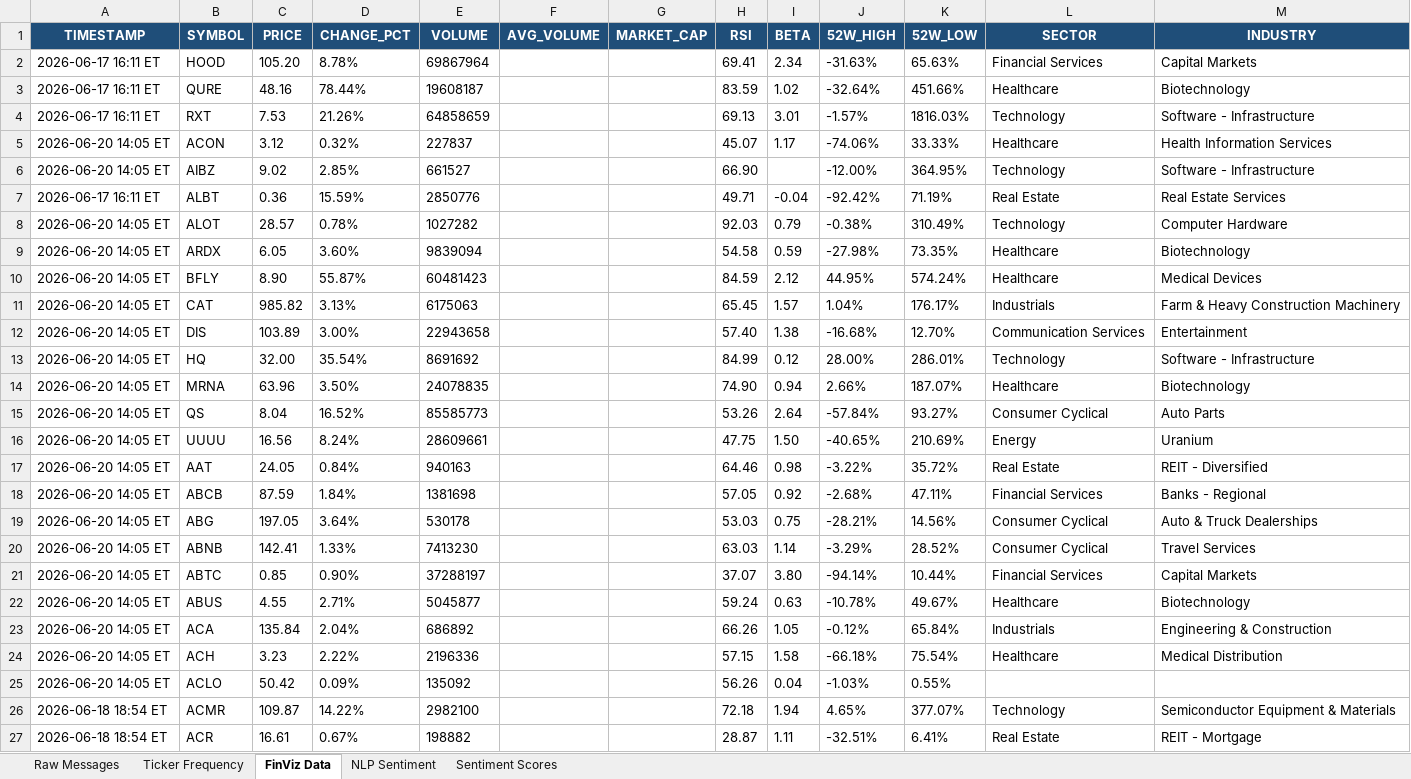
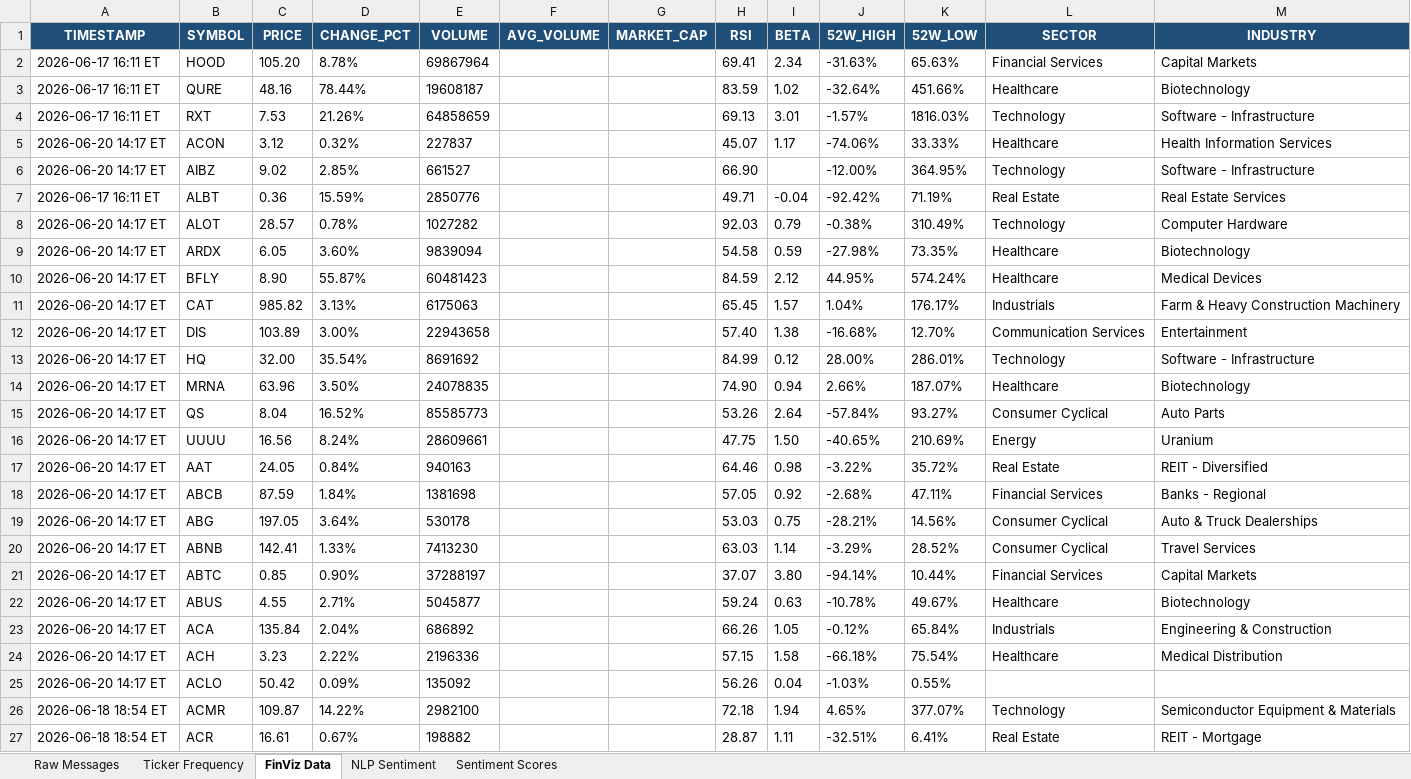
Before and after one commit to 7scgb4t8vc-cpu/stocktwits-collector, an Excel workbook: data/stocktwits_data.xlsx, sheet FinViz Data, drawn as a sheet; values as stored, in another font and other column widths than the file's, no borders; the diff names each change by its address in the sheet, - before the commit and + after, or states it on an @@ line.

```diff
--- a/data/stocktwits_data.xlsx (sheet FinViz Data)
+++ b/data/stocktwits_data.xlsx (sheet FinViz Data)
-A5:A6 (TIMESTAMP): 2026-06-20 14:05 ET
+A5:A6 (TIMESTAMP): 2026-06-20 14:17 ET
-A8:A25 (TIMESTAMP): 2026-06-20 14:05 ET
+A8:A25 (TIMESTAMP): 2026-06-20 14:17 ET
```
Also changed, not shown: sheet NLP Sentiment, sheet Raw Messages, sheet Ticker Frequency, sheet Sentiment Scores, 7 other files.
